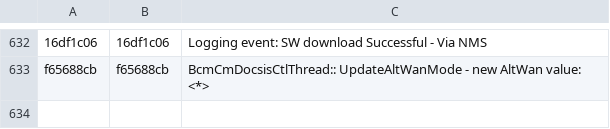
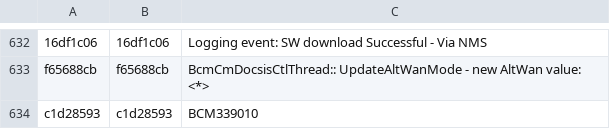
Before and after one commit to hayhan/loganalyzer, a CSV file: results/persist/template_lib.csv, drawn as a sheet; only a part is shown, gaps mark what is left out; the diff names each change by its address in the sheet, - before the commit and + after, or states it on an @@ line.

```diff
--- a/results/persist/template_lib.csv
+++ b/results/persist/template_lib.csv
+row 634: c1d28593 | c1d28593 | BCM339010
```
Also changed, not shown: 2 other files.
